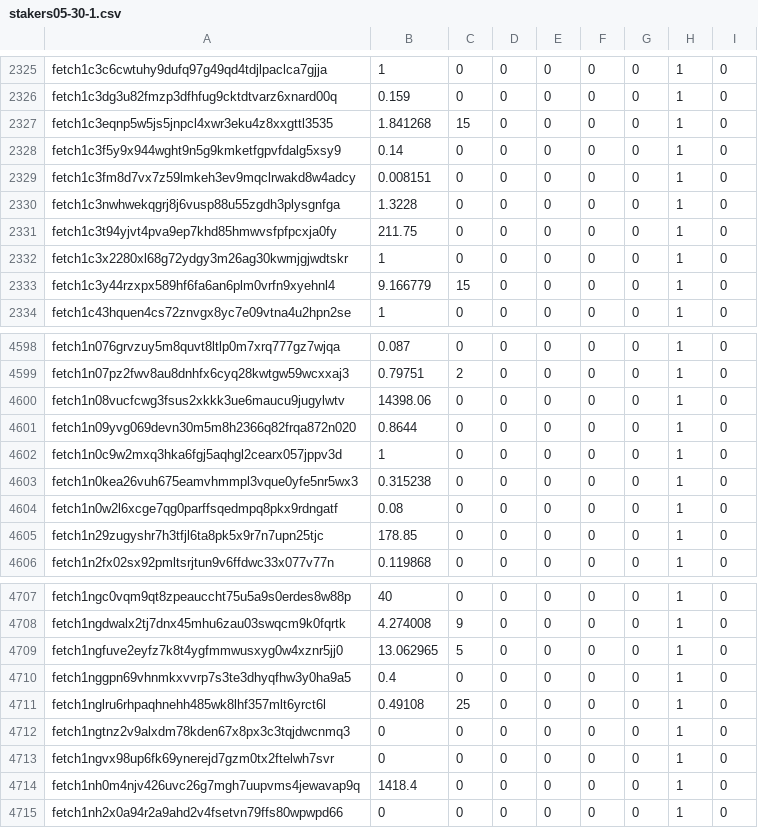
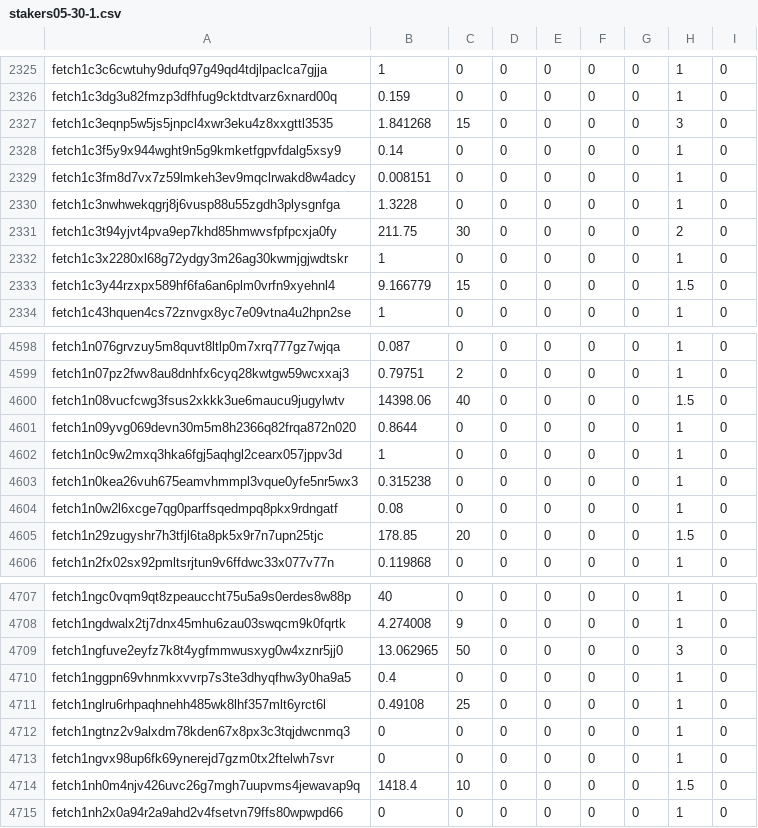
Before and after one commit to Bartkeeper/mobx-nft-simulator, a CSV file: stakers05-30-1.csv, drawn as a sheet; only a part is shown, gaps mark what is left out; the diff covers the shown part only.

```diff
--- a/stakers05-30-1.csv
+++ b/stakers05-30-1.csv
@@ -2326,3 +2326,3 @@ fetch1c3c6cwtuhy9dufq97g49qd4tdjlpaclca7gjja,1,0,0,0,0,0,1,0
 fetch1c3dg3u82fmzp3dfhfug9cktdtvarz6xnard00q,0.159,0,0,0,0,0,1,0
-fetch1c3eqnp5w5js5jnpcl4xwr3eku4z8xxgttl3535,1.841268,15,0,0,0,0,1,0
+fetch1c3eqnp5w5js5jnpcl4xwr3eku4z8xxgttl3535,1.841268,15,0,0,0,0,3,0
 fetch1c3f5y9x944wght9n5g9kmketfgpvfdalg5xsy9,0.14,0,0,0,0,0,1,0
@@ -2330,5 +2330,5 @@ fetch1c3fm8d7vx7z59lmkeh3ev9mqclrwakd8w4adcy,0.008151,0,0,0,0,0,1,0
 fetch1c3nwhwekqgrj8j6vusp88u55zgdh3plysgnfga,1.3228,0,0,0,0,0,1,0
-fetch1c3t94yjvt4pva9ep7khd85hmwvsfpfpcxja0fy,211.75,0,0,0,0,0,1,0
+fetch1c3t94yjvt4pva9ep7khd85hmwvsfpfpcxja0fy,211.75,30,0,0,0,0,2,0
 fetch1c3x2280xl68g72ydgy3m26ag30kwmjgjwdtskr,1,0,0,0,0,0,1,0
-fetch1c3y44rzxpx589hf6fa6an6plm0vrfn9xyehnl4,9.166779,15,0,0,0,0,1,0
+fetch1c3y44rzxpx589hf6fa6an6plm0vrfn9xyehnl4,9.166779,15,0,0,0,0,1.5,0
 fetch1c43hquen4cs72znvgx8yc7e09vtna4u2hpn2se,1,0,0,0,0,0,1,0
@@ -4599,3 +4599,3 @@ fetch1n076grvzuy5m8quvt8ltlp0m7xrq777gz7wjqa,0.087,0,0,0,0,0,1,0
 fetch1n07pz2fwv8au8dnhfx6cyq28kwtgw59wcxxaj3,0.79751,2,0,0,0,0,1,0
-fetch1n08vucfcwg3fsus2xkkk3ue6maucu9jugylwtv,14398.06,0,0,0,0,0,1,0
+fetch1n08vucfcwg3fsus2xkkk3ue6maucu9jugylwtv,14398.06,40,0,0,0,0,1.5,0
 fetch1n09yvg069devn30m5m8h2366q82frqa872n020,0.8644,0,0,0,0,0,1,0
@@ -4604,3 +4604,3 @@ fetch1n0kea26vuh675eamvhmmpl3vque0yfe5nr5wx3,0.315238,0,0,0,0,0,1,0
 fetch1n0w2l6xcge7qg0parffsqedmpq8pkx9rdngatf,0.08,0,0,0,0,0,1,0
-fetch1n29zugyshr7h3tfjl6ta8pk5x9r7n7upn25tjc,178.85,0,0,0,0,0,1,0
+fetch1n29zugyshr7h3tfjl6ta8pk5x9r7n7upn25tjc,178.85,20,0,0,0,0,1.5,0
 fetch1n2fx02sx92pmltsrjtun9v6ffdwc33x077v77n,0.119868,0,0,0,0,0,1,0
@@ -4708,3 +4708,3 @@ fetch1ngc0vqm9qt8zpeauccht75u5a9s0erdes8w88p,40,0,0,0,0,0,1,0
 fetch1ngdwalx2tj7dnx45mhu6zau03swqcm9k0fqrtk,4.274008,9,0,0,0,0,1,0
-fetch1ngfuve2eyfz7k8t4ygfmmwusxyg0w4xznr5jj0,13.062965,5,0,0,0,0,1,0
+fetch1ngfuve2eyfz7k8t4ygfmmwusxyg0w4xznr5jj0,13.062965,50,0,0,0,0,3,0
 fetch1nggpn69vhnmkxvvrp7s3te3dhyqfhw3y0ha9a5,0.4,0,0,0,0,0,1,0
@@ -4713,3 +4713,3 @@ fetch1ngtnz2v9alxdm78kden67x8px3c3tqjdwcnmq3,0,0,0,0,0,0,1,0
 fetch1ngvx98up6fk69ynerejd7gzm0tx2ftelwh7svr,0,0,0,0,0,0,1,0
-fetch1nh0m4njv426uvc26g7mgh7uupvms4jewavap9q,1418.4,0,0,0,0,0,1,0
+fetch1nh0m4njv426uvc26g7mgh7uupvms4jewavap9q,1418.4,10,0,0,0,0,1.5,0
 fetch1nh2x0a94r2a9ahd2v4fsetvn79ffs80wpwpd66,0,0,0,0,0,0,1,0
```
Also changed, not shown: 100 edited cells elsewhere in this file, 1 other file.
